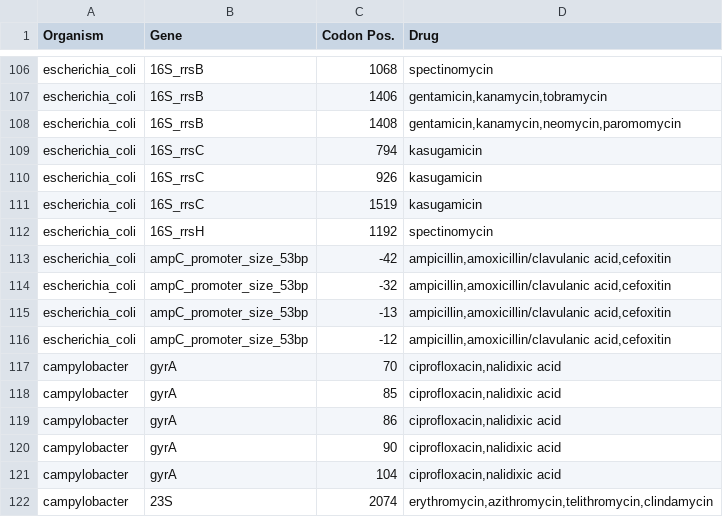
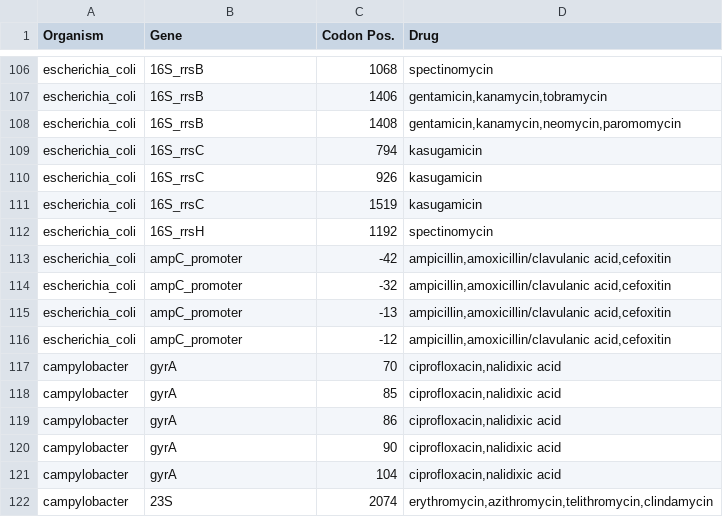
Before and after one commit to phac-nml/staramr, a TSV file: staramr/databases/resistance/data/ARG_drug_key_pointfinder.tsv, drawn as a sheet; only a part is shown, gaps mark what is left out.

Commit message:
Promoter fixes.

```diff
--- a/staramr/databases/resistance/data/ARG_drug_key_pointfinder.tsv
+++ b/staramr/databases/resistance/data/ARG_drug_key_pointfinder.tsv
@@ -112,6 +112,6 @@ escherichia_coli	16S_rrsC	1519	kasugamicin
 escherichia_coli	16S_rrsH	1192	spectinomycin
-escherichia_coli	ampC_promoter_size_53bp	-42	ampicillin,amoxicillin/clavulanic acid,cefoxitin
-escherichia_coli	ampC_promoter_size_53bp	-32	ampicillin,amoxicillin/clavulanic acid,cefoxitin
-escherichia_coli	ampC_promoter_size_53bp	-13	ampicillin,amoxicillin/clavulanic acid,cefoxitin
-escherichia_coli	ampC_promoter_size_53bp	-12	ampicillin,amoxicillin/clavulanic acid,cefoxitin
+escherichia_coli	ampC_promoter	-42	ampicillin,amoxicillin/clavulanic acid,cefoxitin
+escherichia_coli	ampC_promoter	-32	ampicillin,amoxicillin/clavulanic acid,cefoxitin
+escherichia_coli	ampC_promoter	-13	ampicillin,amoxicillin/clavulanic acid,cefoxitin
+escherichia_coli	ampC_promoter	-12	ampicillin,amoxicillin/clavulanic acid,cefoxitin
 campylobacter	gyrA	70	ciprofloxacin,nalidixic acid
```
Also changed, not shown: 4 other files.
